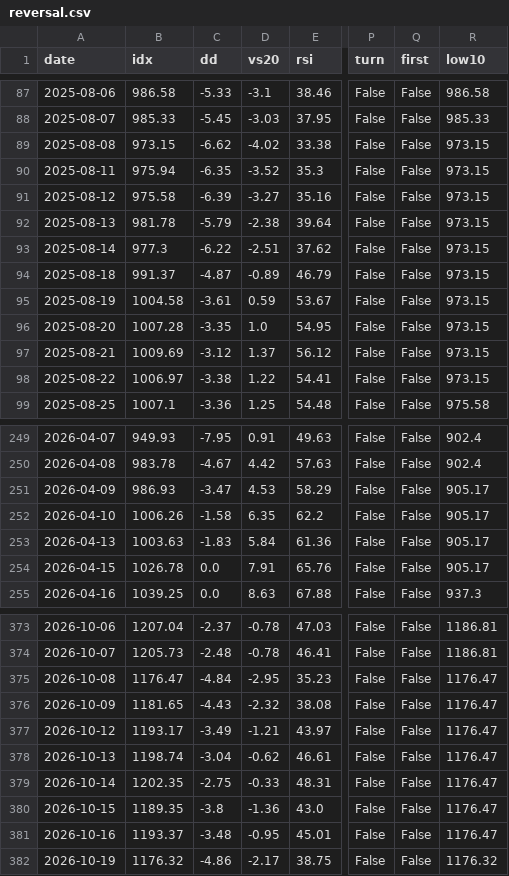
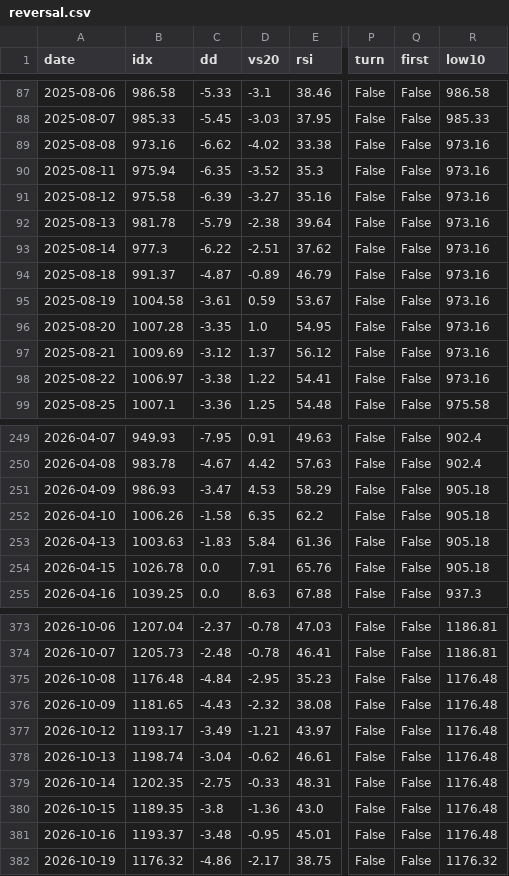
Before and after one commit to trustyliar/nse-sector-rotation, a CSV file: derived/reversal.csv, drawn as a sheet; only a part is shown, gaps mark what is left out; the diff covers the shown part only; the diff names each change by its address in the sheet, - before the commit and + after, or states it on an @@ line.

```diff
--- a/derived/reversal.csv
+++ b/derived/reversal.csv
-B89 (idx): 973.15
+B89 (idx): 973.16
-R89:R98 (low10): 973.15
+R89:R98 (low10): 973.16
-R251:R254 (low10): 905.17
+R251:R254 (low10): 905.18
-B375 (idx): 1176.47
+B375 (idx): 1176.48
-R375:R381 (low10): 1176.47
+R375:R381 (low10): 1176.48
```
Also changed, not shown: 9 edited cells elsewhere in this file, derived/setups.csv, derived/stocks.csv, 5 other files.
